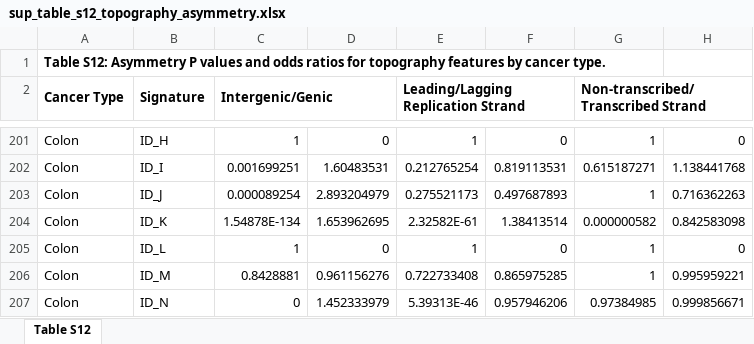
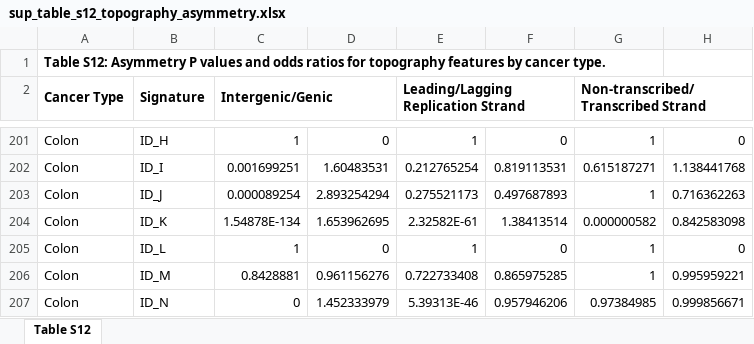
Before and after one commit to liumoLM/Liu2024, an Excel workbook: sup_tables/sup_table_s12_topography_asymmetry.xlsx, sheet Table S12, drawn as a sheet; only a part is shown, gaps mark what is left out; values as stored, in another font and other column widths than the file's, no borders; the diff names each change by its address in the sheet, - before the commit and + after, or states it on an @@ line.

```diff
--- a/sup_tables/sup_table_s12_topography_asymmetry.xlsx (sheet Table S12)
+++ b/sup_tables/sup_table_s12_topography_asymmetry.xlsx (sheet Table S12)
-D203: 2.893204979
+D203: 2.893254294
```
Also changed, not shown: sup_tables/sup_table_s13_replication_timing_83.xlsx, 8 other files.
